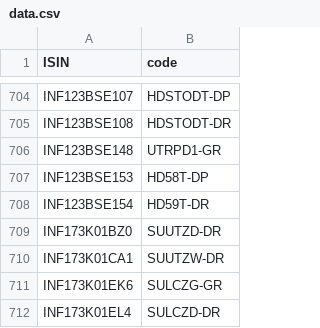
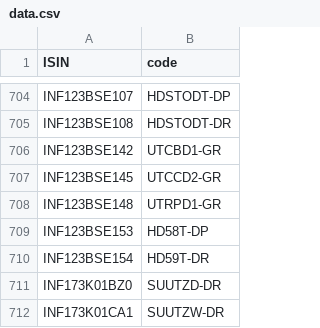
Before and after one commit to captn3m0/kuvera-mutual-funds-lookup, a CSV file: data.csv, drawn as a sheet; only a part is shown, gaps mark what is left out; the shorter side is filled out with more unchanged rows; the diff names each change by its address in the sheet, - before the commit and + after, or states it on an @@ line.

```diff
--- a/data.csv
+++ b/data.csv
+row 706: INF123BSE142 | UTCBD1-GR
+row 707: INF123BSE145 | UTCCD2-GR
```
